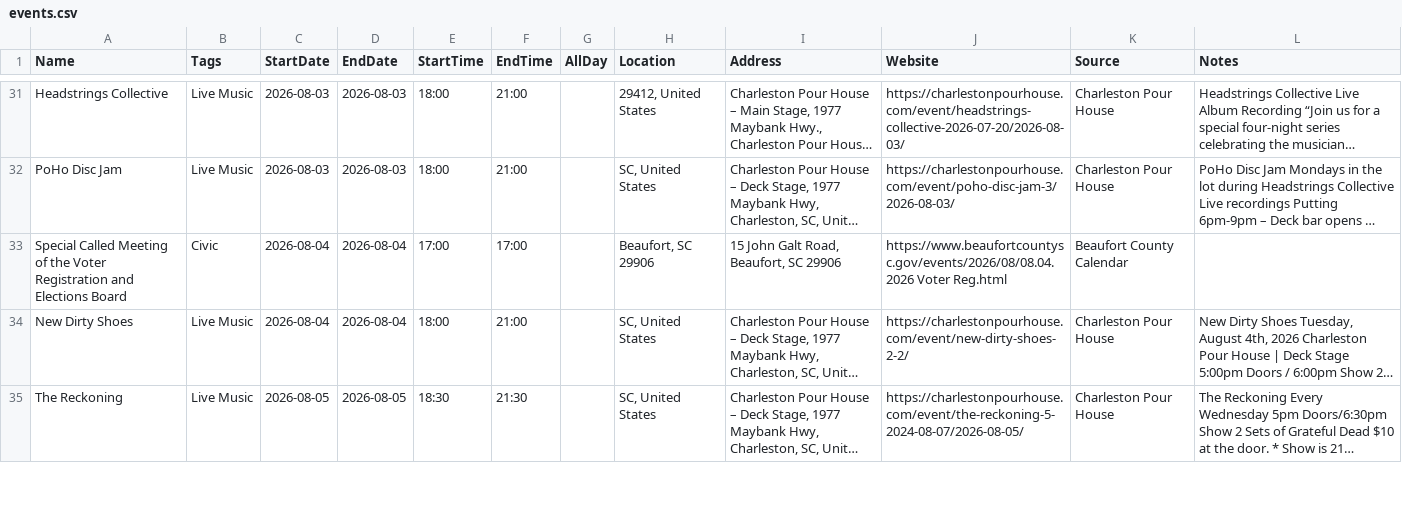
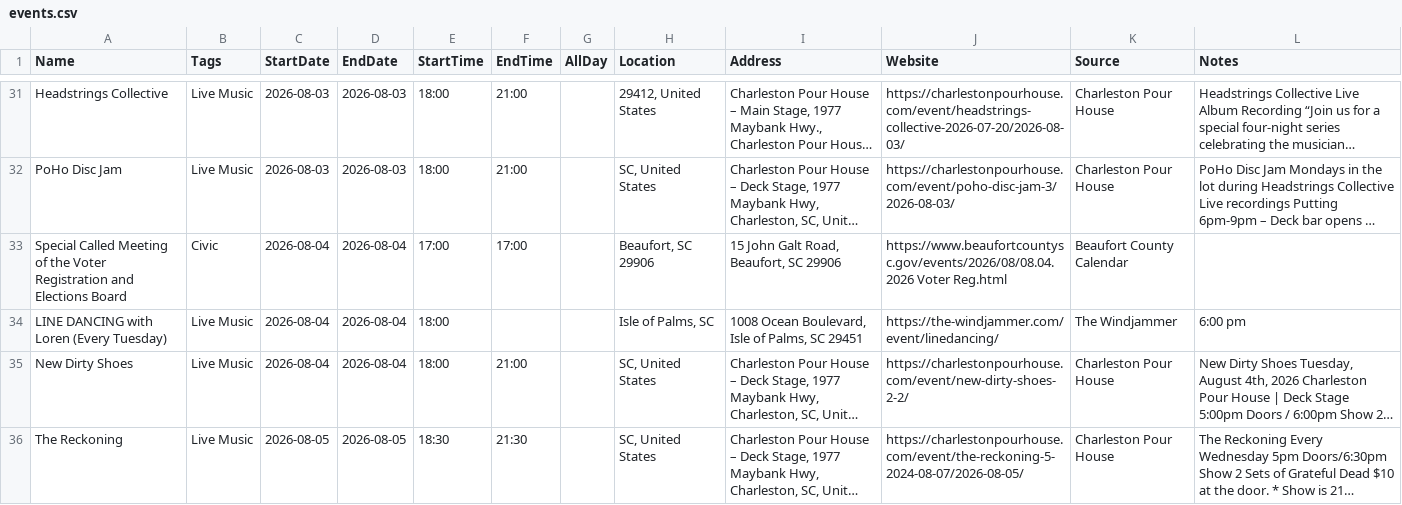
Before and after one commit to kmcurry/port-royal-sounder, a CSV file: data/events.csv, drawn as a sheet; only a part is shown, gaps mark what is left out; long unchanged cells end in …; the diff covers the shown part only; the diff names each change by its address in the sheet, - before the commit and + after, or states it on an @@ line.

```diff
--- a/data/events.csv
+++ b/data/events.csv
+row 34: LINE DANCING with Loren (Every Tuesday) | Live Music | 2026-08-04 | 2026-08-04 | 18:00 |  |  | Isle of Palms, SC | 1008 Ocean Boulevard, Isle of Palms, SC 29451 | https://the-windjammer.com/event/linedancing/ | The Windjammer | 6:00 pm
```
Also changed, not shown: 5 added rows and 2 removed rows elsewhere in this file, 1 other file.
